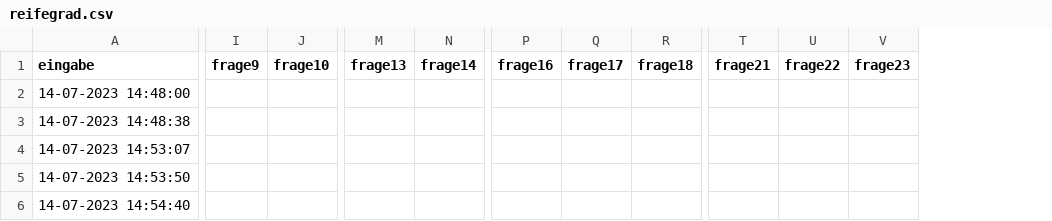
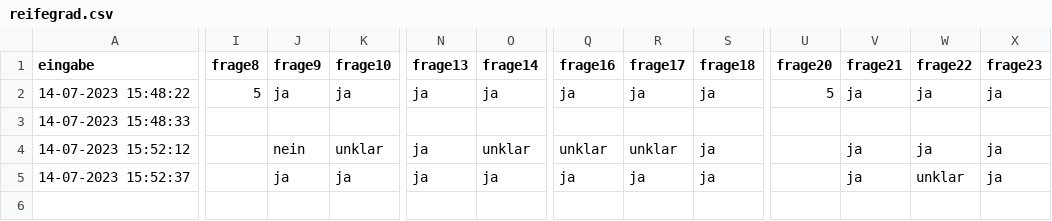
Before and after one commit to micslt/BI-Planner, a CSV file: reifegrad.csv, drawn as a sheet; only a part is shown, gaps mark what is left out; removed rows and columns are numbered as before the commit, all else as after; rows hold the shown columns only; the diff covers the shown part only; the diff names each change by its address in the sheet, - before the commit and + after, or states it on an @@ line.

```diff
--- a/reifegrad.csv
+++ b/reifegrad.csv
-column A (eingabe), rows 2-3: 14-07-2023 14:48:00 | 14-07-2023 14:48:38
+column A (eingabe), rows 3-4: 14-07-2023 15:48:33 | 14-07-2023 15:52:12
+column I (frage8), empty
+column U (frage20), empty
+row 2: 14-07-2023 15:48:22 | 5 | ja | ja | ja | ja | ja | ja | ja | 5 | ja | ja | ja
-J4 (frage9): (empty)
+J4 (frage9): nein
-K4 (frage10): (empty)
+K4 (frage10): unklar
-N4 (frage13): (empty)
+N4 (frage13): ja
-O4 (frage14): (empty)
+O4 (frage14): unklar
-Q4 (frage16): (empty)
+Q4 (frage16): unklar
-R4 (frage17): (empty)
+R4 (frage17): unklar
-S4 (frage18): (empty)
+S4 (frage18): ja
-V4 (frage21): (empty)
+V4 (frage21): ja
-W4 (frage22): (empty)
+W4 (frage22): ja
-X4 (frage23): (empty)
+X4 (frage23): ja
-row 4: 14-07-2023 14:53:07
-row 5: 14-07-2023 14:53:50
-row 6: 14-07-2023 14:54:40
+row 5: 14-07-2023 15:52:37 |  | ja | ja | ja | ja | ja | ja | ja |  | ja | unklar | ja
```
Also changed, not shown: 4 edited cells elsewhere in this file, reifegrad_auswertung.csv, 4 other files.
